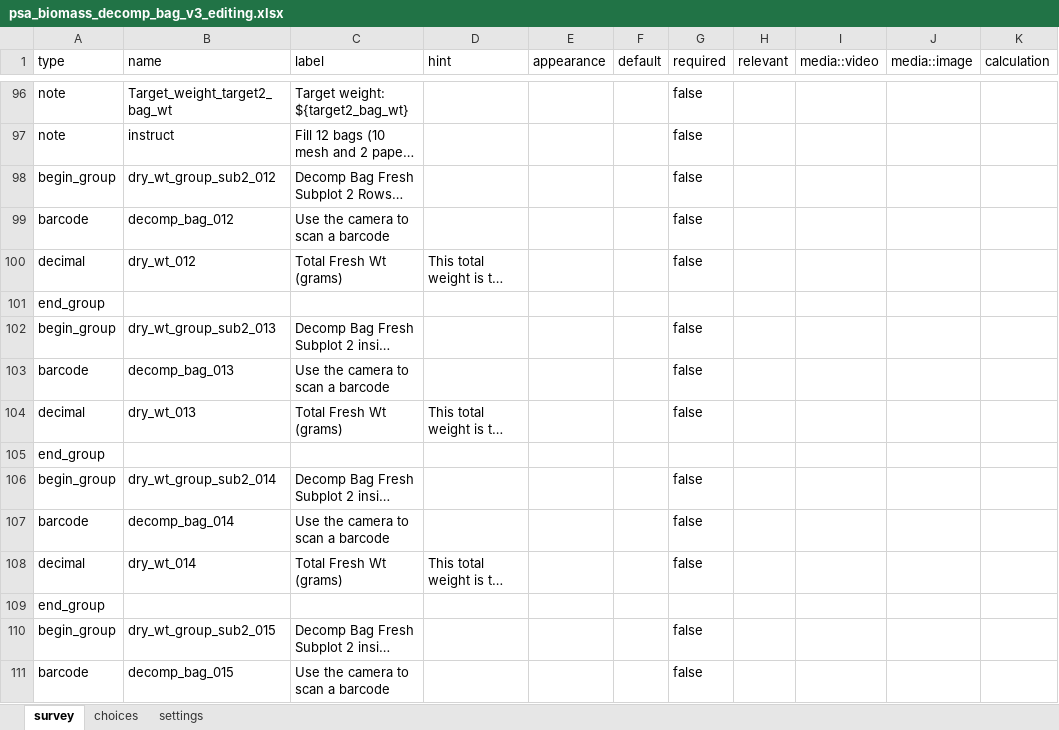
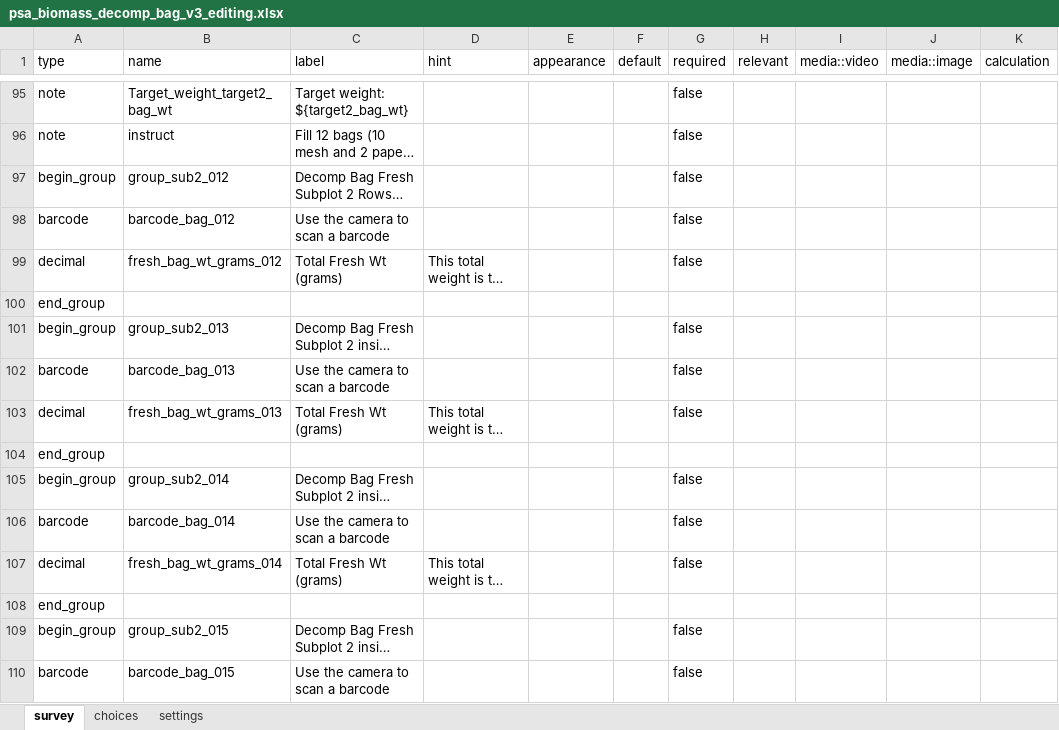
Before and after one commit to precision-sustainable-ag/Kobo, an Excel workbook: forms/psa_biomass_decomp_bag/psa_biomass_decomp_bag_v3_editing.xlsx, sheet survey, drawn as a sheet; only a part is shown, gaps mark what is left out; long unchanged cells end in …; values as stored, in another font and other column widths than the file's, no borders; addresses are those after the commit; the diff covers the shown part only; the diff names each change by its address in the sheet, - before the commit and + after, or states it on an @@ line.

```diff
--- a/forms/psa_biomass_decomp_bag/psa_biomass_decomp_bag_v3_editing.xlsx (sheet survey)
+++ b/forms/psa_biomass_decomp_bag/psa_biomass_decomp_bag_v3_editing.xlsx (sheet survey)
-B97 (name): dry_wt_group_sub2_012
+B97 (name): group_sub2_012
-B98 (name): decomp_bag_012
+B98 (name): barcode_bag_012
-B99 (name): dry_wt_012
+B99 (name): fresh_bag_wt_grams_012
-B101 (name): dry_wt_group_sub2_013
+B101 (name): group_sub2_013
-B102 (name): decomp_bag_013
+B102 (name): barcode_bag_013
-B103 (name): dry_wt_013
+B103 (name): fresh_bag_wt_grams_013
-B105 (name): dry_wt_group_sub2_014
+B105 (name): group_sub2_014
-B106 (name): decomp_bag_014
+B106 (name): barcode_bag_014
-B107 (name): dry_wt_014
+B107 (name): fresh_bag_wt_grams_014
-B109 (name): dry_wt_group_sub2_015
+B109 (name): group_sub2_015
-B110 (name): decomp_bag_015
+B110 (name): barcode_bag_015
```
Also changed, not shown: 1 removed row and 61 edited cells elsewhere in this sheet, column_name_dictionary.xlsx, 7 other files.
